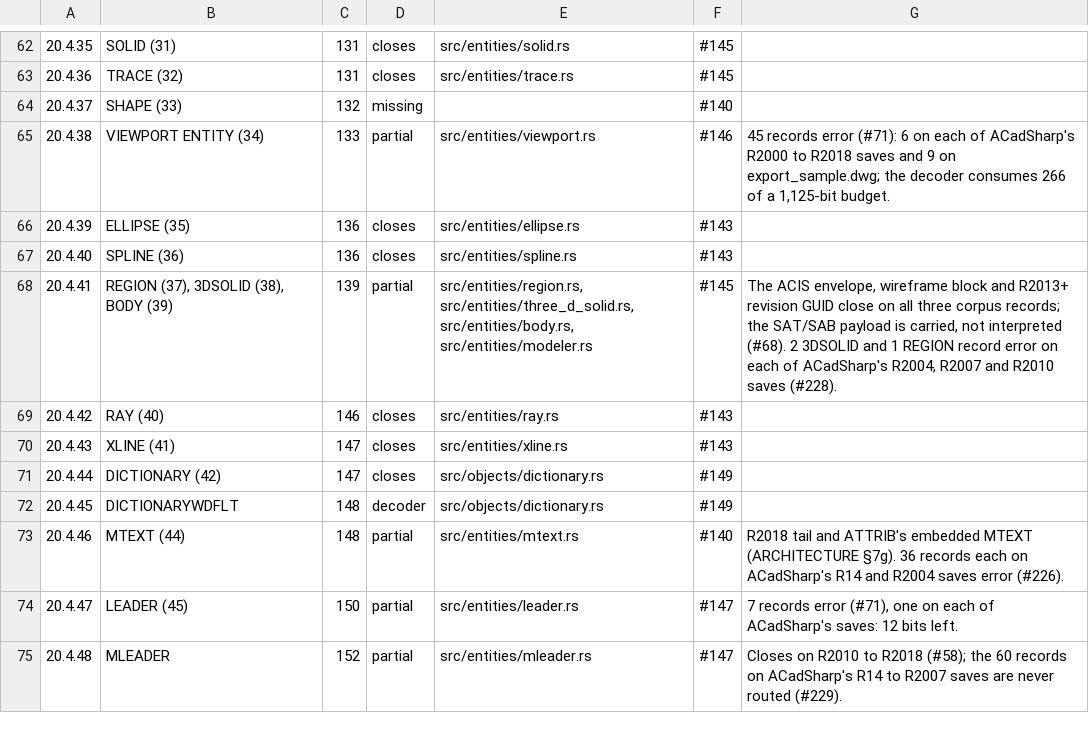
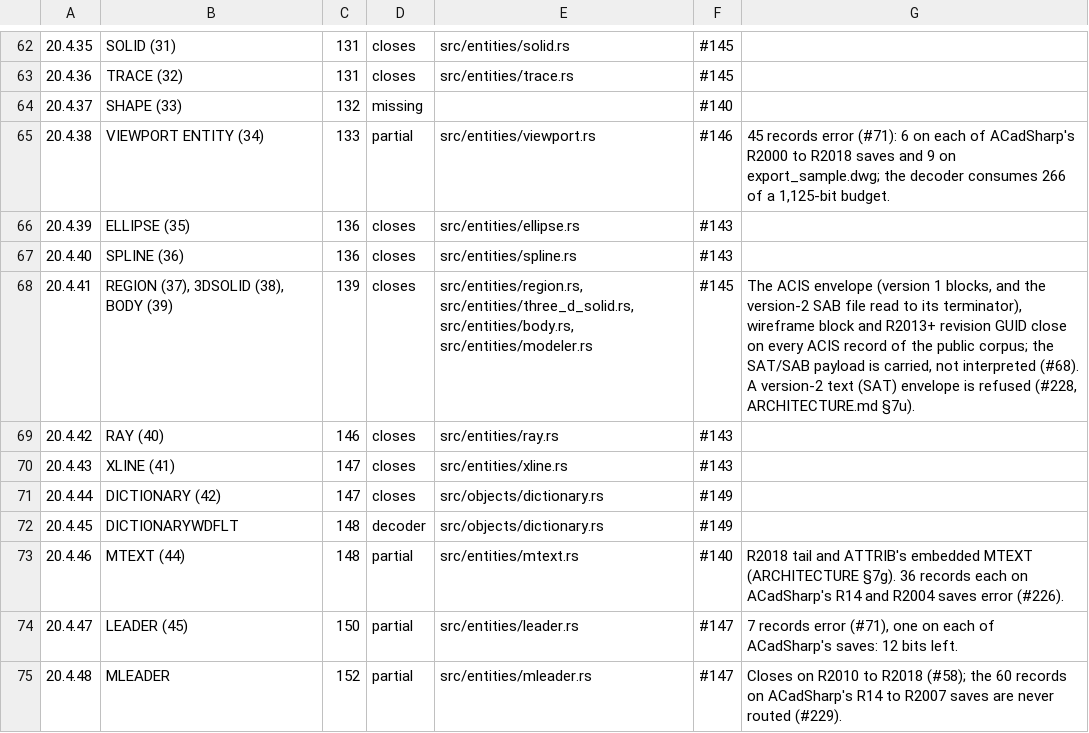
Before and after one commit to DrunkOnJava/dwg-rs, a TSV file: docs/data/spec-coverage.tsv, drawn as a sheet; only a part is shown, gaps mark what is left out.

Commit message:
fix(entities): read §20.4.41's version-2 SAB envelope to its terminator (#228)
§20.4.41 gives a version-2 ACIS envelope as a SAB file written with no
length, opening with "ACIS BinaryFile" and ending with
End\x0E\x02of\x0E\x04ACIS\x0D\x04data. The decoder refused version 2, so
the two 3DSOLIDs and one REGION of each of ACadSharp's R2004, R2007
and R2010 saves errored. Read to the terminator, all nine close, and
the §20.4.41 tail after each is identical across the three releases. A
version-2 text SAT envelope, which the spec says needs a parser, is
refused. The unit test that pinned the version-2 refusal is removed.
ARCHITECTURE.md §7u records it; §20.4.41 moves to closes.

```diff
--- a/docs/data/spec-coverage.tsv
+++ b/docs/data/spec-coverage.tsv
@@ -67,3 +67,3 @@
 20.4.40	SPLINE (36)	136	closes	src/entities/spline.rs	#143	
-20.4.41	REGION (37), 3DSOLID (38), BODY (39)	139	partial	src/entities/region.rs, src/entities/three_d_solid.rs, src/entities/body.rs, src/entities/modeler.rs	#145	The ACIS envelope, wireframe block and R2013+ revision GUID close on all three corpus records; the SAT/SAB payload is carried, not interpreted (#68). 2 3DSOLID and 1 REGION record error on each of ACadSharp's R2004, R2007 and R2010 saves (#228).
+20.4.41	REGION (37), 3DSOLID (38), BODY (39)	139	closes	src/entities/region.rs, src/entities/three_d_solid.rs, src/entities/body.rs, src/entities/modeler.rs	#145	The ACIS envelope (version 1 blocks, and the version-2 SAB file read to its terminator), wireframe block and R2013+ revision GUID close on every ACIS record of the public corpus; the SAT/SAB payload is carried, not interpreted (#68). A version-2 text (SAT) envelope is refused (#228, ARCHITECTURE.md §7u).
 20.4.42	RAY (40)	146	closes	src/entities/ray.rs	#143	
```
Also changed, not shown: tools/corpus/baseline.tsv, 3 other files.
